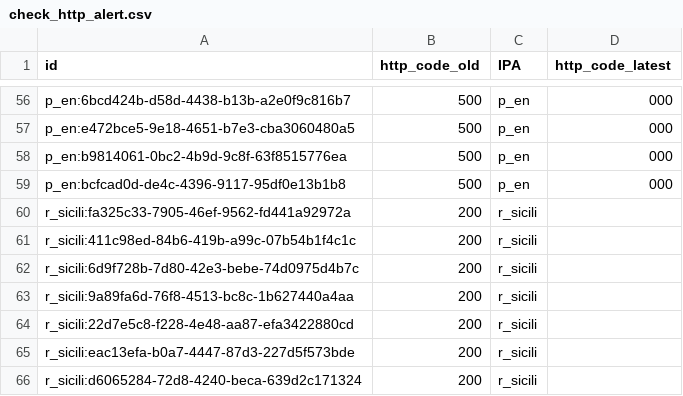
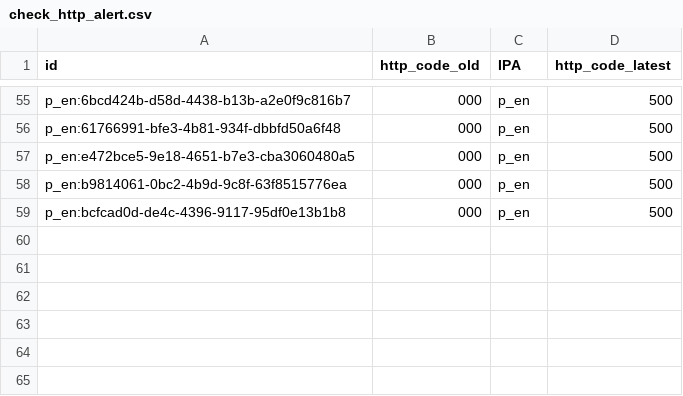
Before and after one commit to aborruso/playground, a CSV file: monitoraggio/sitrSicilia/check_http_alert.csv, drawn as a sheet; only a part is shown, gaps mark what is left out; removed rows and columns are numbered as before the commit, all else as after; the diff covers the shown part only; the diff names each change by its address in the sheet, - before the commit and + after, or states it on an @@ line.

```diff
--- a/monitoraggio/sitrSicilia/check_http_alert.csv
+++ b/monitoraggio/sitrSicilia/check_http_alert.csv
-B55 (http_code_old): 500
+B55 (http_code_old): 000
-D55 (http_code_latest): 000
+D55 (http_code_latest): 500
+row 56: p_en:61766991-bfe3-4b81-934f-dbbfd50a6f48 | 000 | p_en | 500
-B57:B59 (http_code_old): 500
+B57:B59 (http_code_old): 000
-D57:D59 (http_code_latest): 000
+D57:D59 (http_code_latest): 500
-row 60: r_sicili:fa325c33-7905-46ef-9562-fd441a92972a | 200 | r_sicili
-row 61: r_sicili:411c98ed-84b6-419b-a99c-07b54b1f4c1c | 200 | r_sicili
-row 62: r_sicili:6d9f728b-7d80-42e3-bebe-74d0975d4b7c | 200 | r_sicili
-row 63: r_sicili:9a89fa6d-76f8-4513-bc8c-1b627440a4aa | 200 | r_sicili
-row 64: r_sicili:22d7e5c8-f228-4e48-aa87-efa3422880cd | 200 | r_sicili
-row 65: r_sicili:eac13efa-b0a7-4447-87d3-227d5f573bde | 200 | r_sicili
-row 66: r_sicili:d6065284-72d8-4240-beca-639d2c171324 | 200 | r_sicili
```
Also changed, not shown: 8 added rows, 9 removed rows and 90 edited cells elsewhere in this file, monitoraggio/sitrSicilia/check_http.csv, monitoraggio/sitrSicilia/check_http_old.csv, 3 other files.
